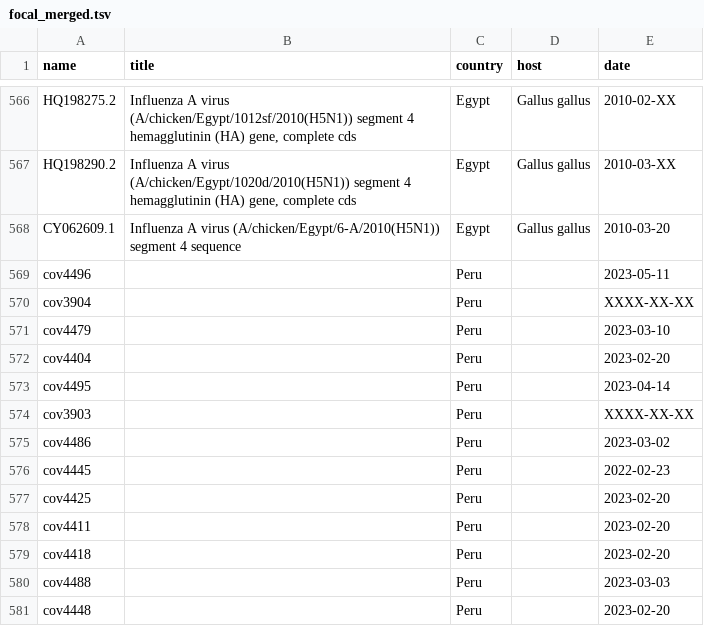
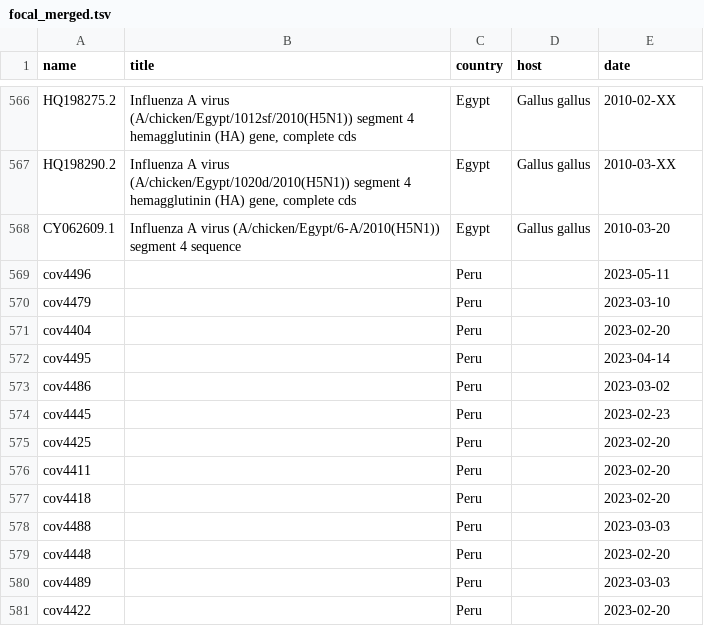
Before and after one commit to dbacsik/lgm_h5n1_ecology, a TSV file: output/data_cleaning/focal_merged.tsv, drawn as a sheet; only a part is shown, gaps mark what is left out; the shorter side is filled out with more unchanged rows.

```diff
--- a/output/data_cleaning/focal_merged.tsv
+++ b/output/data_cleaning/focal_merged.tsv
@@ -569,3 +569,2 @@ CY062609.1	"Influenza A virus (A/chicken/Egypt/6-A/2010(H5N1)) segment 4 sequenc
 cov4496		Peru		2023-05-11
-cov3904		Peru		XXXX-XX-XX
 cov4479		Peru		2023-03-10
@@ -573,5 +572,4 @@ cov4404		Peru		2023-02-20
 cov4495		Peru		2023-04-14
-cov3903		Peru		XXXX-XX-XX
 cov4486		Peru		2023-03-02
-cov4445		Peru		2022-02-23
+cov4445		Peru		2023-02-23
 cov4425		Peru		2023-02-20
```
Also changed, not shown: input/data/clades.tsv, output/data_cleaning/focal_labeled.tsv, 31 other files.
